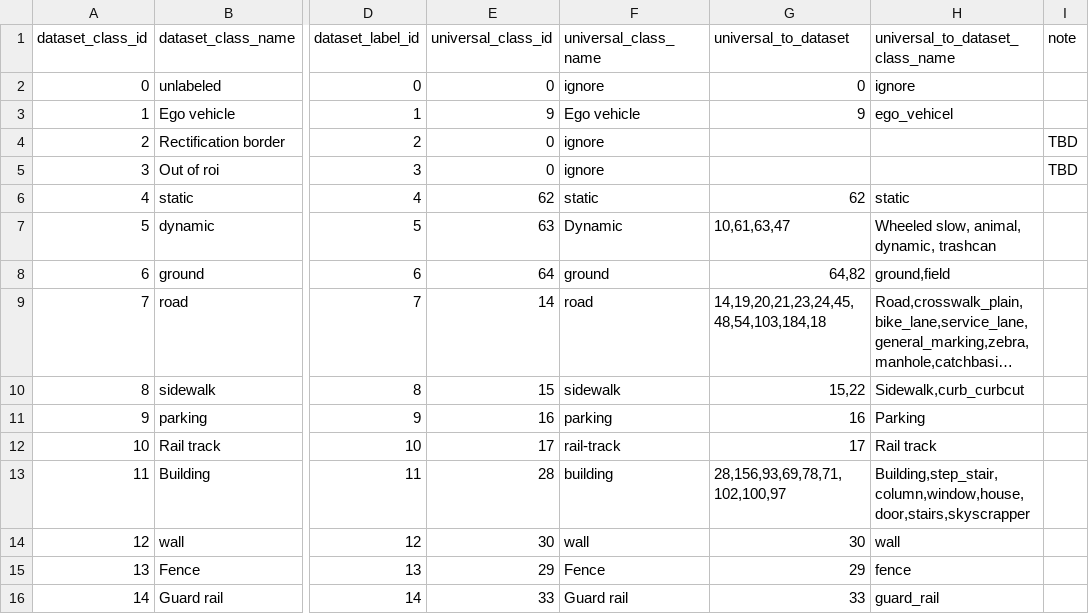
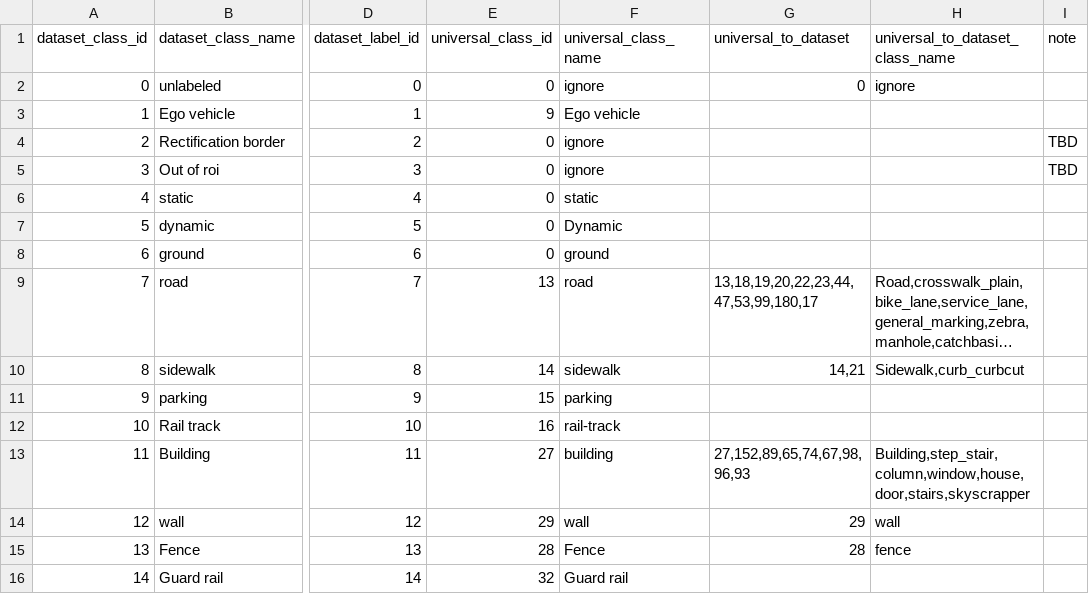
Before and after one commit to gautampawnesh/semseg, a CSV file: configs/_base_/class_mapping/cityscapes_class_mapping.csv, drawn as a sheet; only a part is shown, gaps mark what is left out; long unchanged cells end in …; the diff covers the shown part only; the diff names each change by its address in the sheet, - before the commit and + after, or states it on an @@ line.

Commit message:
removed non eval clases: static dynamic,ground,

```diff
--- a/configs/_base_/class_mapping/cityscapes_class_mapping.csv
+++ b/configs/_base_/class_mapping/cityscapes_class_mapping.csv
-G3 (universal_to_dataset): 9
+G3 (universal_to_dataset): (empty)
-H3 (universal_to_dataset_class_name): ego_vehicel
+H3 (universal_to_dataset_class_name): (empty)
-E6 (universal_class_id): 62
+E6 (universal_class_id): 0
-G6 (universal_to_dataset): 62
+G6 (universal_to_dataset): (empty)
-H6 (universal_to_dataset_class_name): static
+H6 (universal_to_dataset_class_name): (empty)
-E7 (universal_class_id): 63
+E7 (universal_class_id): 0
-G7 (universal_to_dataset): 10,61,63,47
+G7 (universal_to_dataset): (empty)
-H7 (universal_to_dataset_class_name): Wheeled slow, animal, dynamic, trashcan
+H7 (universal_to_dataset_class_name): (empty)
-E8 (universal_class_id): 64
+E8 (universal_class_id): 0
-G8 (universal_to_dataset): 64,82
+G8 (universal_to_dataset): (empty)
-H8 (universal_to_dataset_class_name): ground,field
+H8 (universal_to_dataset_class_name): (empty)
-E9 (universal_class_id): 14
+E9 (universal_class_id): 13
-G9 (universal_to_dataset): 14,19,20,21,23,24,45,48,54,103,184,18
+G9 (universal_to_dataset): 13,18,19,20,22,23,44,47,53,99,180,17
-E10 (universal_class_id): 15
+E10 (universal_class_id): 14
-G10 (universal_to_dataset): 15,22
+G10 (universal_to_dataset): 14,21
-E11 (universal_class_id): 16
+E11 (universal_class_id): 15
-G11 (universal_to_dataset): 16
+G11 (universal_to_dataset): (empty)
-H11 (universal_to_dataset_class_name): Parking
+H11 (universal_to_dataset_class_name): (empty)
-E12 (universal_class_id): 17
+E12 (universal_class_id): 16
-G12 (universal_to_dataset): 17
+G12 (universal_to_dataset): (empty)
-H12 (universal_to_dataset_class_name): Rail track
+H12 (universal_to_dataset_class_name): (empty)
-E13 (universal_class_id): 28
+E13 (universal_class_id): 27
-G13 (universal_to_dataset): 28,156,93,69,78,71,102,100,97
+G13 (universal_to_dataset): 27,152,89,65,74,67,98,96,93
-E14 (universal_class_id): 30
+E14 (universal_class_id): 29
-G14 (universal_to_dataset): 30
+G14 (universal_to_dataset): 29
-E15 (universal_class_id): 29
+E15 (universal_class_id): 28
-G15 (universal_to_dataset): 29
+G15 (universal_to_dataset): 28
-E16 (universal_class_id): 33
+E16 (universal_class_id): 32
-G16 (universal_to_dataset): 33
+G16 (universal_to_dataset): (empty)
-H16 (universal_to_dataset_class_name): guard_rail
+H16 (universal_to_dataset_class_name): (empty)
```
Also changed, not shown: 29 edited cells elsewhere in this file, configs/_base_/class_mapping/ade20k_class_mapping.csv, configs/_base_/class_mapping/bdd10k_class_mapping.csv, 9 other files.
